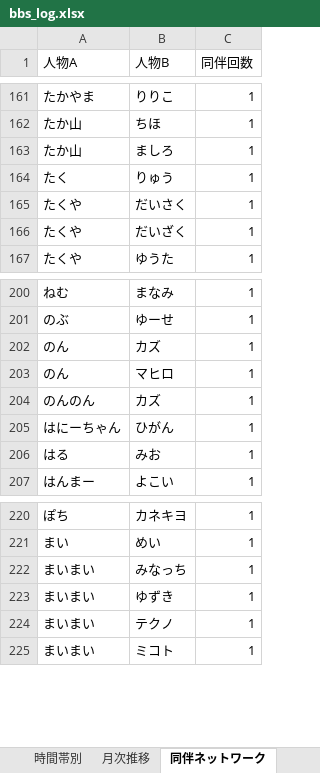
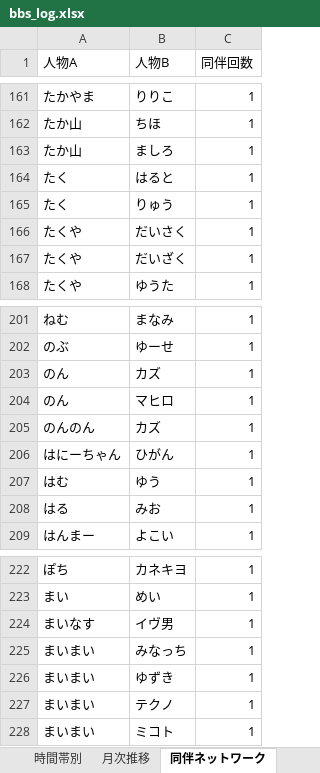
Before and after one commit to satoshiroid/bambitch-bbs-archiver, an Excel workbook: bbs_log.xlsx, sheet 同伴ネットワーク, drawn as a sheet; only a part is shown, gaps mark what is left out; values as stored, in another font and other column widths than the file's, no borders; the diff names each change by its address in the sheet, - before the commit and + after, or states it on an @@ line.

```diff
--- a/bbs_log.xlsx (sheet 同伴ネットワーク)
+++ b/bbs_log.xlsx (sheet 同伴ネットワーク)
+row 164: たく | はると | 1
+row 207: はむ | ゆう | 1
+row 224: まいなす | イヴ男 | 1
```
Also changed, not shown: sheet 来店履歴, sheet 来店回数, sheet posts, sheet 時間帯別, sheet 曜日別, sheet 月次推移, 1 other file.
